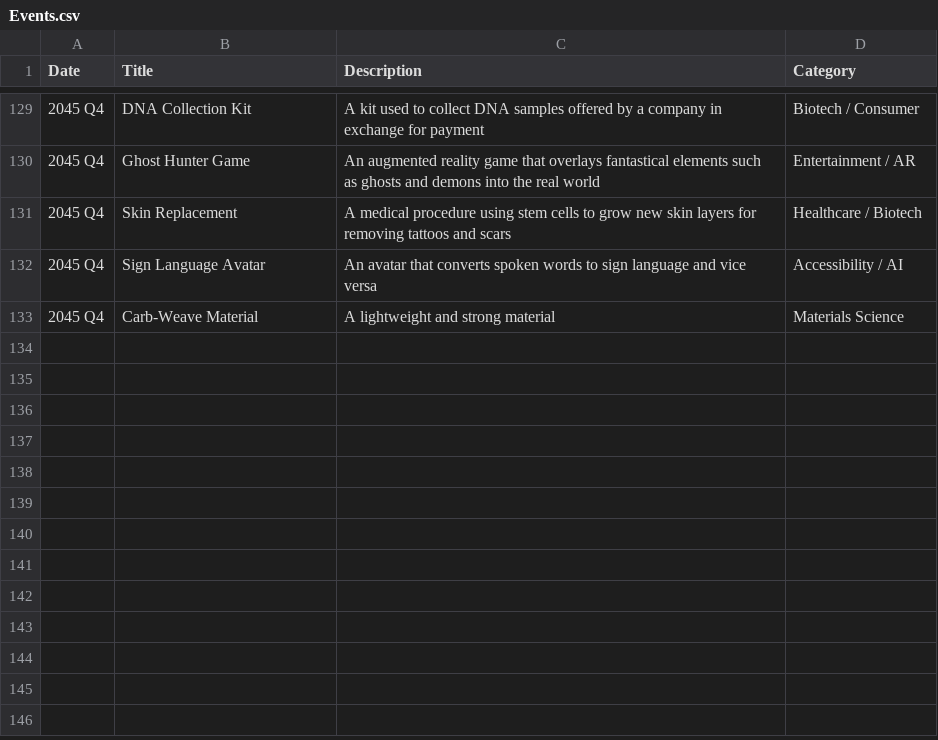
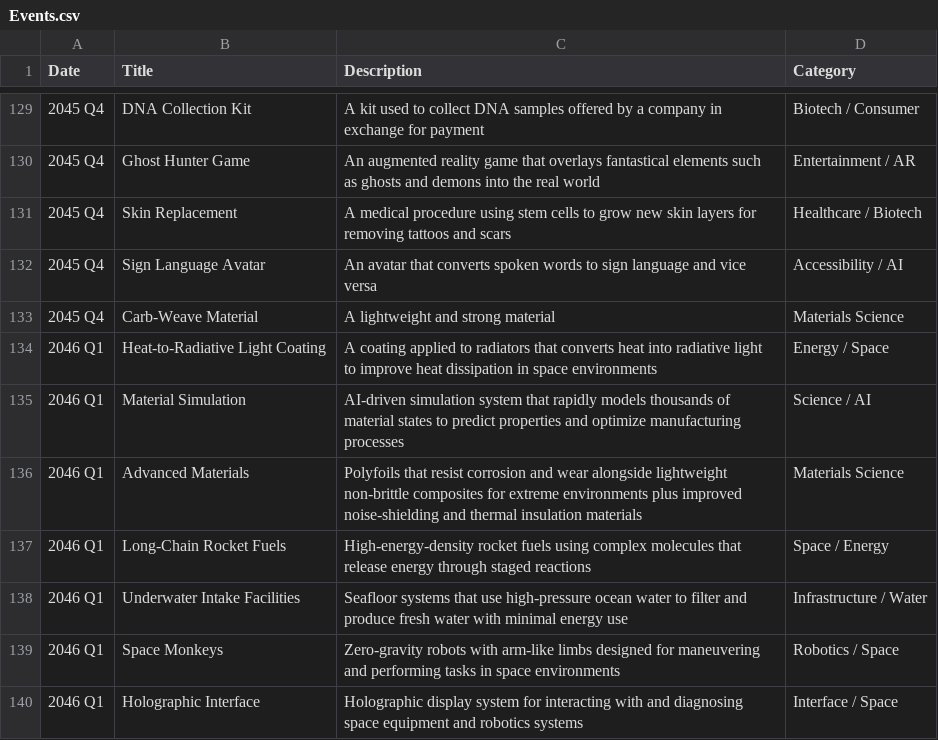
Before and after one commit to CytheCy/in20xx, a CSV file: Events.csv, drawn as a sheet; only a part is shown, gaps mark what is left out; the diff names each change by its address in the sheet, - before the commit and + after, or states it on an @@ line.

Commit message:
46 Q1

```diff
--- a/Events.csv
+++ b/Events.csv
+row 134: 2046 Q1 | Heat-to-Radiative Light Coating | A coating applied to radiators that converts heat into radiative light to improve heat dissipation in space environments | Energy / Space
+row 135: 2046 Q1 | Material Simulation | AI-driven simulation system that rapidly models thousands of material states to predict properties and optimize manufacturing processes | Science / AI
+row 136: 2046 Q1 | Advanced Materials | Polyfoils that resist corrosion and wear alongside lightweight non-brittle composites for extreme environments plus improved noise-shielding and thermal insulation materials | Materials Science
+row 137: 2046 Q1 | Long-Chain Rocket Fuels | High-energy-density rocket fuels using complex molecules that release energy through staged reactions | Space / Energy
+row 138: 2046 Q1 | Underwater Intake Facilities | Seafloor systems that use high-pressure ocean water to filter and produce fresh water with minimal energy use | Infrastructure / Water
+row 139: 2046 Q1 | Space Monkeys | Zero-gravity robots with arm-like limbs designed for maneuvering and performing tasks in space environments | Robotics / Space
+row 140: 2046 Q1 | Holographic Interface | Holographic display system for interacting with and diagnosing space equipment and robotics systems | Interface / Space
```
